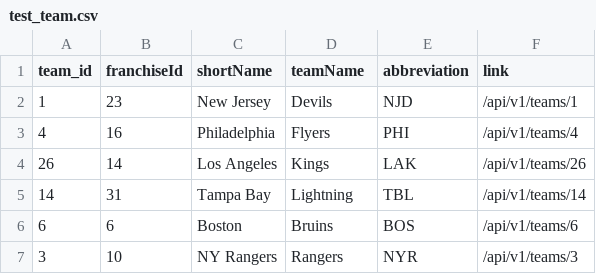
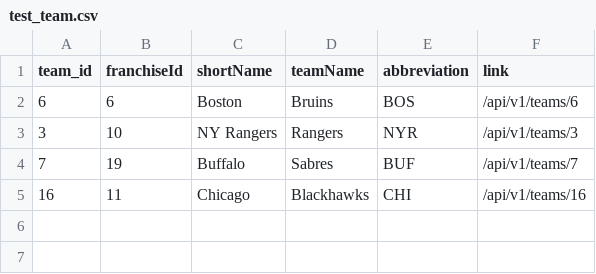
Before and after one commit to allen4397/cross_check, a CSV file: data/test_team.csv, drawn as a sheet.

```diff
--- a/data/test_team.csv
+++ b/data/test_team.csv
@@ -1,7 +1,5 @@
 "team_id","franchiseId","shortName","teamName","abbreviation","link"
-"1","23","New Jersey","Devils","NJD","/api/v1/teams/1"
-"4","16","Philadelphia","Flyers","PHI","/api/v1/teams/4"
-"26","14","Los Angeles","Kings","LAK","/api/v1/teams/26"
-"14","31","Tampa Bay","Lightning","TBL","/api/v1/teams/14"
 "6","6","Boston","Bruins","BOS","/api/v1/teams/6"
 "3","10","NY Rangers","Rangers","NYR","/api/v1/teams/3"
+"7","19","Buffalo","Sabres","BUF","/api/v1/teams/7"
+"16","11","Chicago","Blackhawks","CHI","/api/v1/teams/16"
```
Also changed, not shown: data/test_game.csv, data/test_game_team_stats.csv.
